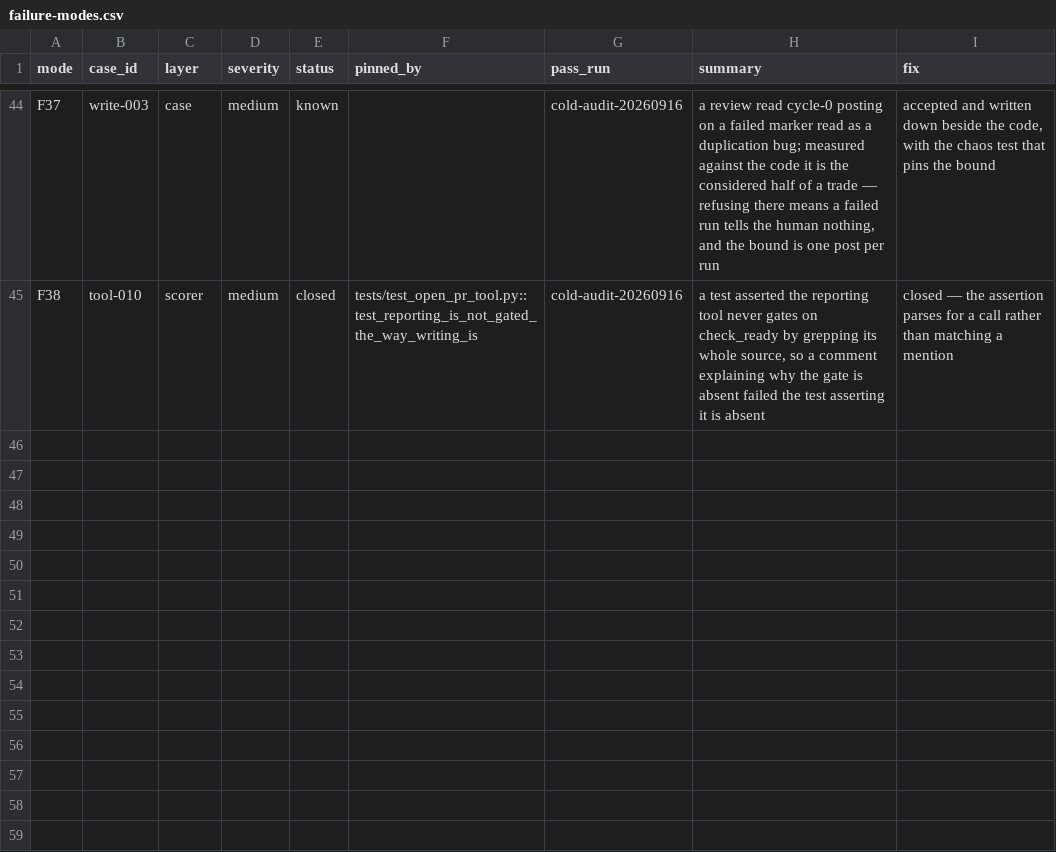
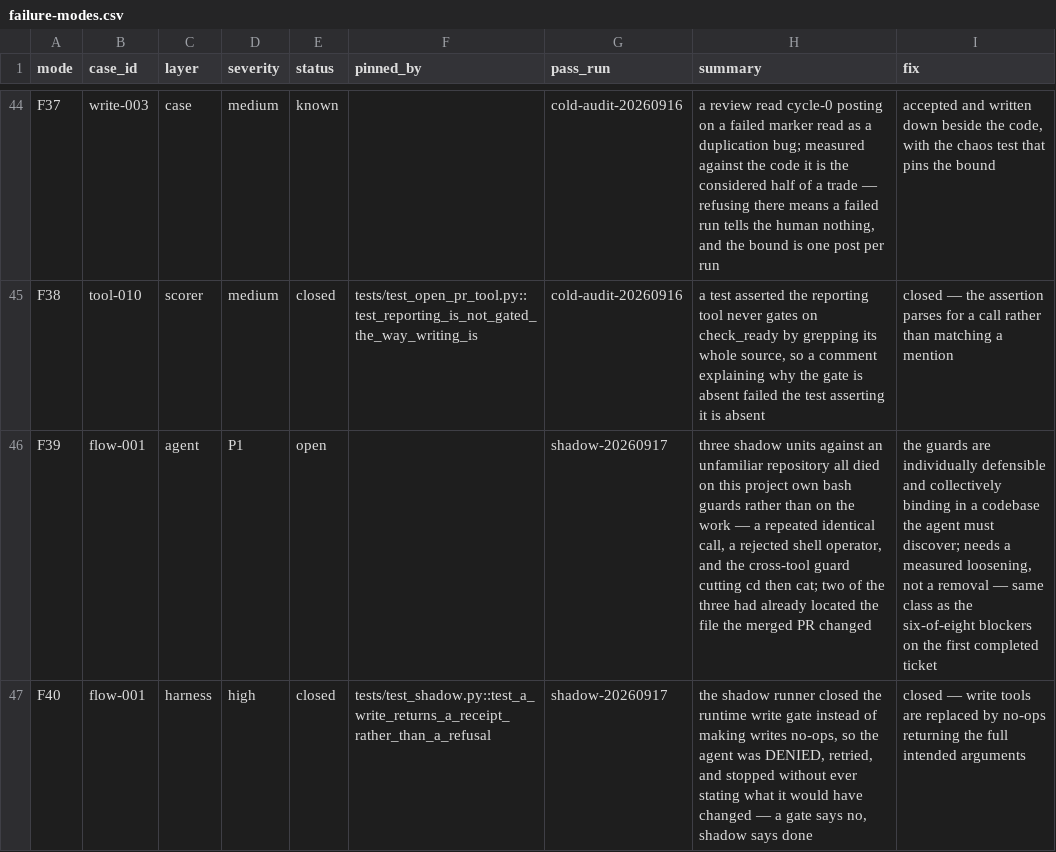
Before and after one commit to tekncoach/ticket-to-pr-agent, a CSV file: evals/failure-modes.csv, drawn as a sheet; only a part is shown, gaps mark what is left out; the diff names each change by its address in the sheet, - before the commit and + after, or states it on an @@ line.

```diff
--- a/evals/failure-modes.csv
+++ b/evals/failure-modes.csv
+row 46: F39 | flow-001 | agent | P1 | open |  | shadow-20260917 | three shadow units against an unfamiliar repository all died on this project own bash guards rather than on the work — a repeated identical call, a rejected shell operator, and the cross-tool guard cutting cd then cat; two of the three had already located the file the merged PR changed | the guards are individually defensible and collectively binding in a codebase the agent must discover; needs a measured loosening, not a removal — same class as the six-of-eight blockers on the first completed ticket
+row 47: F40 | flow-001 | harness | high | closed | tests/test_shadow.py::test_a_write_returns_a_receipt_rather_than_a_refusal | shadow-20260917 | the shadow runner closed the runtime write gate instead of making writes no-ops, so the agent was DENIED, retried, and stopped without ever stating what it would have changed — a gate says no, shadow says done | closed — write tools are replaced by no-ops returning the full intended arguments
```
Also changed, not shown: 7 other files.
